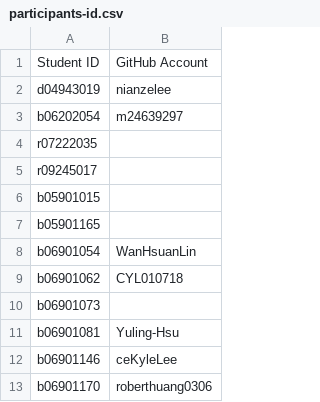
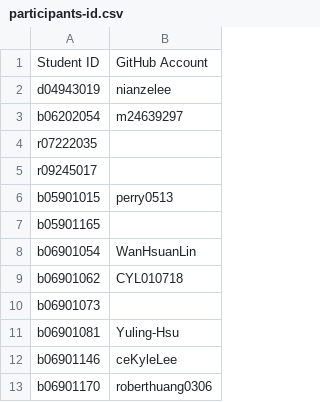
Before and after one commit to berkeley-abc/abc, a CSV file: lsv/admin/participants-id.csv, drawn as a sheet; only a part is shown.

Commit message:
Update participants-id.csv

```diff
--- a/lsv/admin/participants-id.csv
+++ b/lsv/admin/participants-id.csv
@@ -5,3 +5,3 @@ r07222035,
 r09245017,
-b05901015,
+b05901015,perry0513
 b05901165,
```
